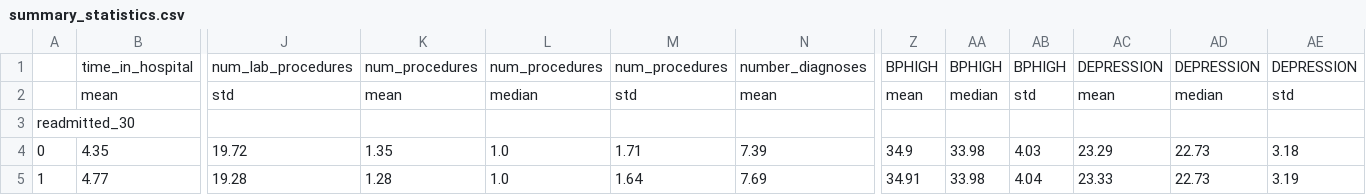
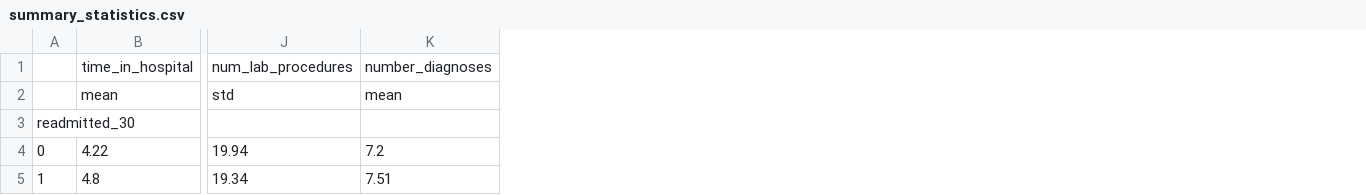
Before and after one commit to nandinireddy2701/Diabetic_readmission_prediction, a CSV file: dashboard/summary_statistics.csv, drawn as a sheet; only a part is shown, gaps mark what is left out; removed rows and columns are numbered as before the commit, all else as after; rows hold the shown columns only; the diff names each change by its address in the sheet, - before the commit and + after, or states it on an @@ line.

```diff
--- a/dashboard/summary_statistics.csv
+++ b/dashboard/summary_statistics.csv
-column K, rows 1-2: num_procedures | mean
-column L, rows 1-2: num_procedures | median
-column M, rows 1-2: num_procedures | std
-column Z, rows 1-2: BPHIGH | mean
-column AA, rows 1-2: BPHIGH | median
-column AB, rows 1-2: BPHIGH | std
-column AC, rows 1-2: DEPRESSION | mean
-column AD, rows 1-2: DEPRESSION | median
-column AE, rows 1-2: DEPRESSION | std
-row 4: 0 | 4.35 | 19.72 | 1.35 | 1.0 | 1.71 | 7.39 | 34.9 | 33.98 | 4.03 | 23.29 | 22.73 | 3.18
-row 5: 1 | 4.77 | 19.28 | 1.28 | 1.0 | 1.64 | 7.69 | 34.91 | 33.98 | 4.04 | 23.33 | 22.73 | 3.19
+row 4: 0 | 4.22 | 19.94 | 7.2
+row 5: 1 | 4.8 | 19.34 | 7.51
```
Also changed, not shown: dashboard/basic_model_comparison.csv, dashboard/final_model_comparison.csv, 31 other files.
